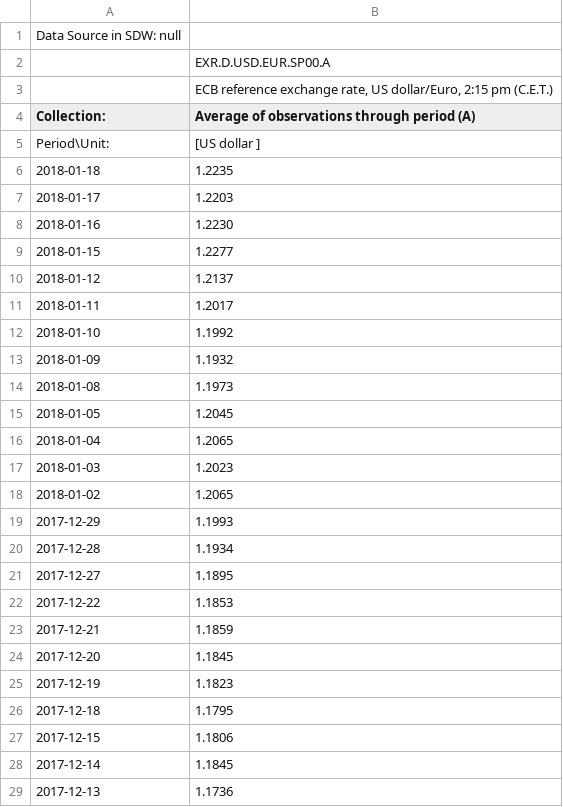
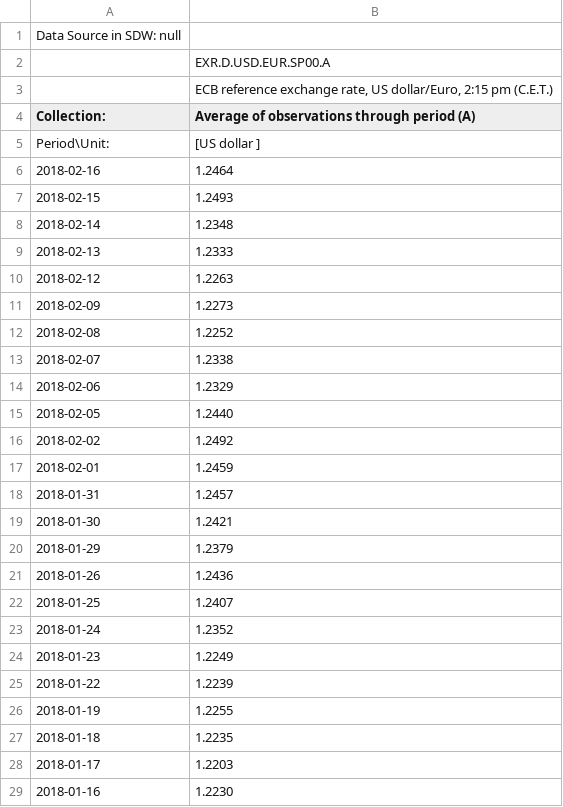
Before and after one commit to nisevi/dollar_to_euro, a CSV file: csv/dollars.csv, drawn as a sheet; only a part is shown; the shorter side is filled out with more unchanged rows; the diff names each change by its address in the sheet, - before the commit and + after, or states it on an @@ line.

Commit message:
Updated CSV file.

```diff
--- a/csv/dollars.csv
+++ b/csv/dollars.csv
+row 6: 2018-02-16 | 1.2464
+row 7: 2018-02-15 | 1.2493
+row 8: 2018-02-14 | 1.2348
+row 9: 2018-02-13 | 1.2333
+row 10: 2018-02-12 | 1.2263
+row 11: 2018-02-09 | 1.2273
+row 12: 2018-02-08 | 1.2252
+row 13: 2018-02-07 | 1.2338
+row 14: 2018-02-06 | 1.2329
+row 15: 2018-02-05 | 1.2440
+row 16: 2018-02-02 | 1.2492
+row 17: 2018-02-01 | 1.2459
+row 18: 2018-01-31 | 1.2457
+row 19: 2018-01-30 | 1.2421
+row 20: 2018-01-29 | 1.2379
+row 21: 2018-01-26 | 1.2436
+row 22: 2018-01-25 | 1.2407
+row 23: 2018-01-24 | 1.2352
+row 24: 2018-01-23 | 1.2249
+row 25: 2018-01-22 | 1.2239
+row 26: 2018-01-19 | 1.2255
```
